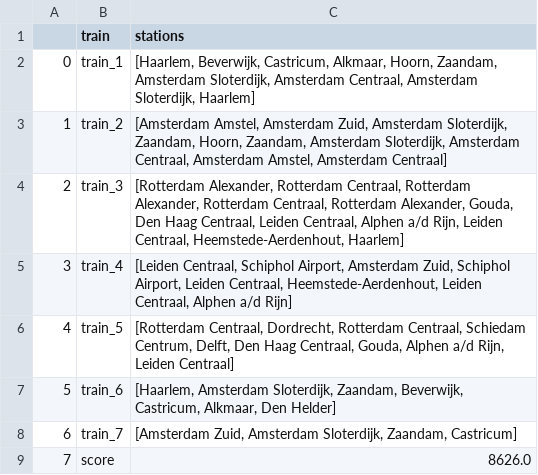
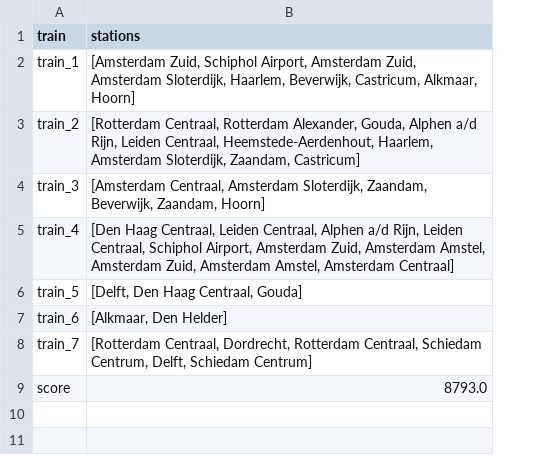
Before and after one commit to RalfLippes/TrainSprinters, a CSV file: data/output/hill_climber_best_solution_holland.csv, drawn as a sheet; removed rows and columns are numbered as before the commit, all else as after; the diff names each change by its address in the sheet, - before the commit and + after, or states it on an @@ line.

```diff
--- a/data/output/hill_climber_best_solution_holland.csv
+++ b/data/output/hill_climber_best_solution_holland.csv
-column A, rows 2-9: 0 | 1 | 2 | 3 | 4 | 5 | 6 | 7
-B2 (stations): [Haarlem, Beverwijk, Castricum, Alkmaar, Hoorn, Zaandam, Amsterdam Sloterdijk, Amsterdam Centraal, Amsterdam Sloterdijk, Haarlem]
+B2 (stations): [Amsterdam Zuid, Schiphol Airport, Amsterdam Zuid, Amsterdam Sloterdijk, Haarlem, Beverwijk, Castricum, Alkmaar, Hoorn]
-B3 (stations): [Amsterdam Amstel, Amsterdam Zuid, Amsterdam Sloterdijk, Zaandam, Hoorn, Zaandam, Amsterdam Sloterdijk, Amsterdam Centraal, Amsterdam Amstel, Amsterdam Centraal]
+B3 (stations): [Rotterdam Centraal, Rotterdam Alexander, Gouda, Alphen a/d Rijn, Leiden Centraal, Heemstede-Aerdenhout, Haarlem, Amsterdam Sloterdijk, Zaandam, Castricum]
-B4 (stations): [Rotterdam Alexander, Rotterdam Centraal, Rotterdam Alexander, Rotterdam Centraal, Rotterdam Alexander, Gouda, Den Haag Centraal, Leiden Centraal, Alphen a/d Rijn, Leiden Centraal, Heemstede-Aerdenhout, Haarlem]
+B4 (stations): [Amsterdam Centraal, Amsterdam Sloterdijk, Zaandam, Beverwijk, Zaandam, Hoorn]
-B5 (stations): [Leiden Centraal, Schiphol Airport, Amsterdam Zuid, Schiphol Airport, Leiden Centraal, Heemstede-Aerdenhout, Leiden Centraal, Alphen a/d Rijn]
+B5 (stations): [Den Haag Centraal, Leiden Centraal, Alphen a/d Rijn, Leiden Centraal, Schiphol Airport, Amsterdam Zuid, Amsterdam Amstel, Amsterdam Zuid, Amsterdam Amstel, Amsterdam Centraal]
-B6 (stations): [Rotterdam Centraal, Dordrecht, Rotterdam Centraal, Schiedam Centrum, Delft, Den Haag Centraal, Gouda, Alphen a/d Rijn, Leiden Centraal]
+B6 (stations): [Delft, Den Haag Centraal, Gouda]
-B7 (stations): [Haarlem, Amsterdam Sloterdijk, Zaandam, Beverwijk, Castricum, Alkmaar, Den Helder]
+B7 (stations): [Alkmaar, Den Helder]
-B8 (stations): [Amsterdam Zuid, Amsterdam Sloterdijk, Zaandam, Castricum]
+B8 (stations): [Rotterdam Centraal, Dordrecht, Rotterdam Centraal, Schiedam Centrum, Delft, Schiedam Centrum]
-B9 (stations): 8626.0
+B9 (stations): 8793.0
```
Also changed, not shown: data/output/annealing_steps_best_solution_national.csv, data/output/baseline_best_solution_holland.csv, 16 other files.
